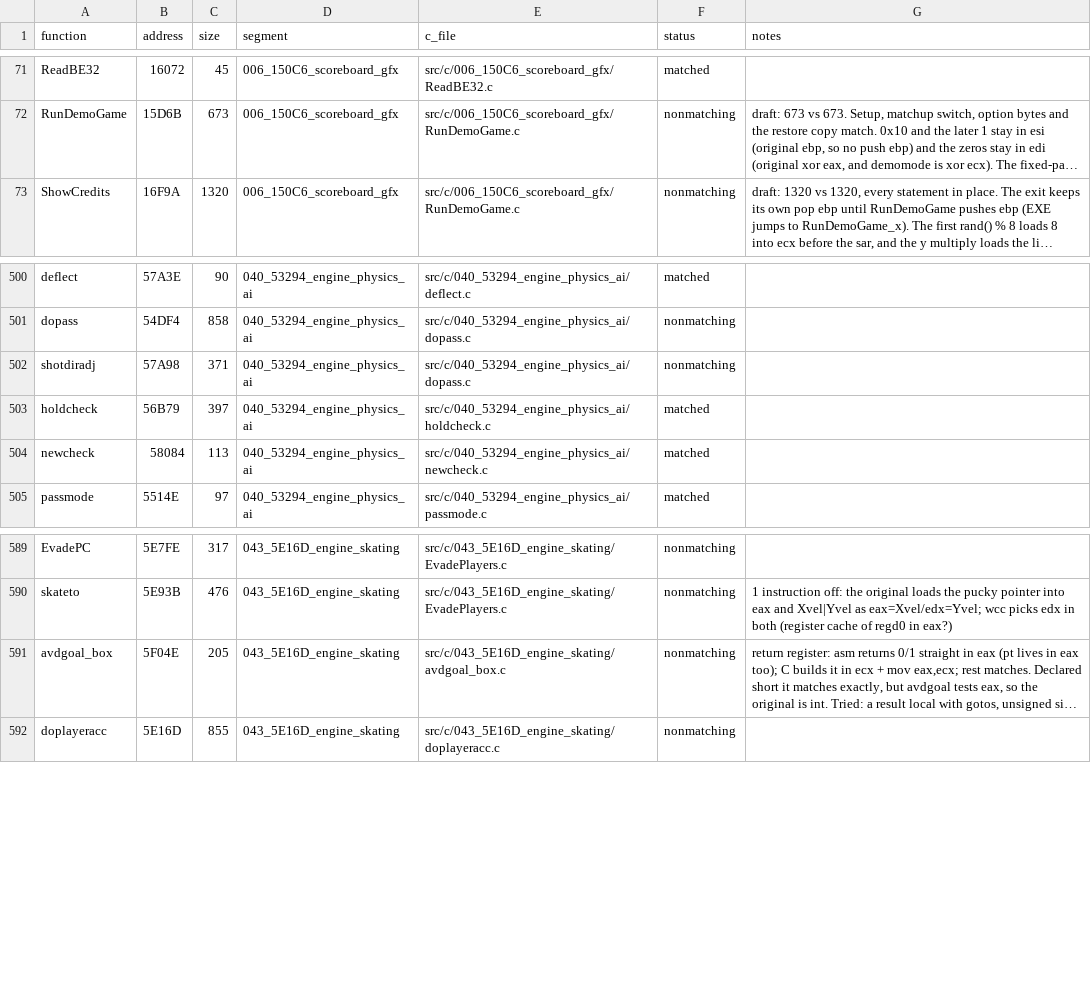
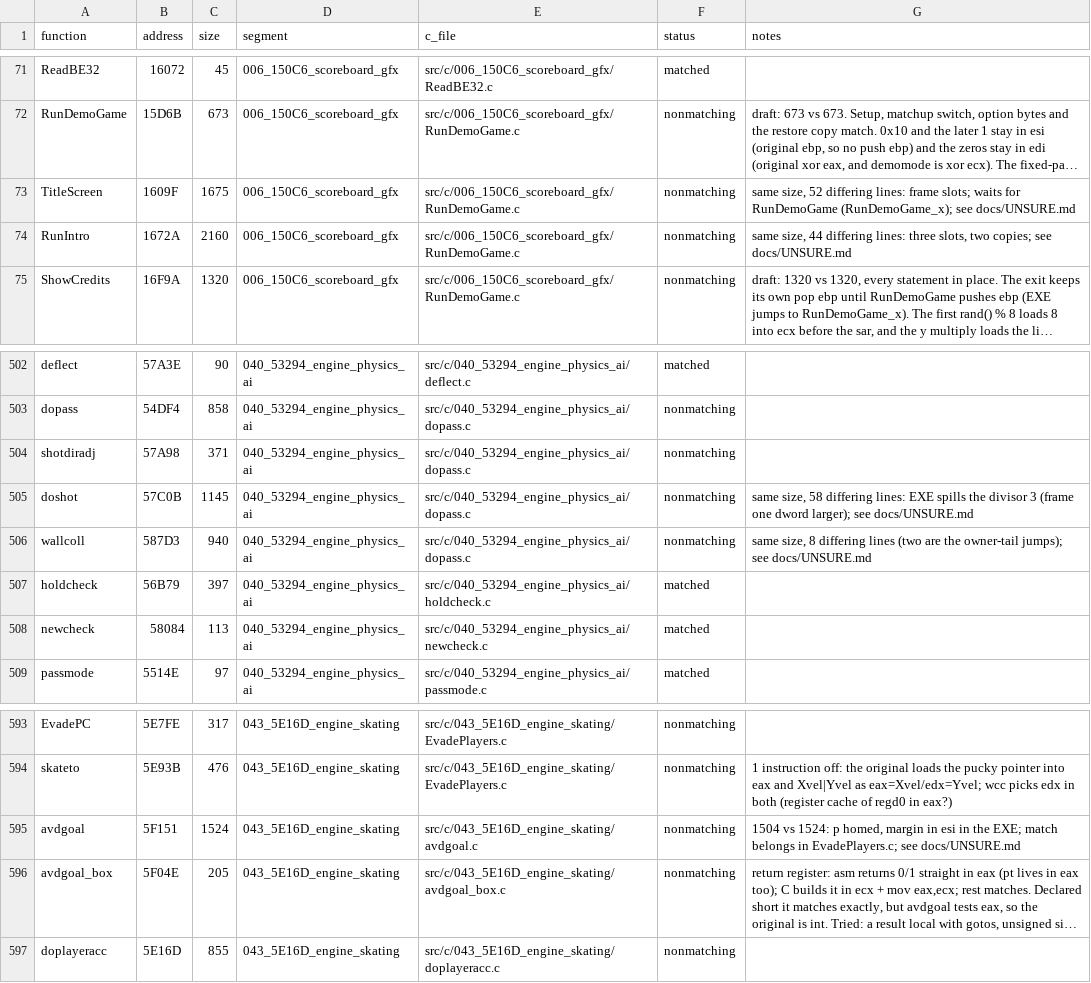
Before and after one commit to Mhopkinsinc/NHL95PC, a CSV file: tools/c_functions.csv, drawn as a sheet; only a part is shown, gaps mark what is left out; long unchanged cells end in …; the diff names each change by its address in the sheet, - before the commit and + after, or states it on an @@ line.

```diff
--- a/tools/c_functions.csv
+++ b/tools/c_functions.csv
+row 73: TitleScreen | 1609F | 1675 | 006_150C6_scoreboard_gfx | src/c/006_150C6_scoreboard_gfx/RunDemoGame.c | nonmatching | same size, 52 differing lines: frame slots; waits for RunDemoGame (RunDemoGame_x); see docs/UNSURE.md
+row 74: RunIntro | 1672A | 2160 | 006_150C6_scoreboard_gfx | src/c/006_150C6_scoreboard_gfx/RunDemoGame.c | nonmatching | same size, 44 differing lines: three slots, two copies; see docs/UNSURE.md
+row 505: doshot | 57C0B | 1145 | 040_53294_engine_physics_ai | src/c/040_53294_engine_physics_ai/dopass.c | nonmatching | same size, 58 differing lines: EXE spills the divisor 3 (frame one dword larger); see docs/UNSURE.md
+row 506: wallcoll | 587D3 | 940 | 040_53294_engine_physics_ai | src/c/040_53294_engine_physics_ai/dopass.c | nonmatching | same size, 8 differing lines (two are the owner-tail jumps); see docs/UNSURE.md
+row 595: avdgoal | 5F151 | 1524 | 043_5E16D_engine_skating | src/c/043_5E16D_engine_skating/avdgoal.c | nonmatching | 1504 vs 1524: p homed, margin in esi in the EXE; match belongs in EvadePlayers.c; see docs/UNSURE.md
```
Also changed, not shown: 3 other files.
